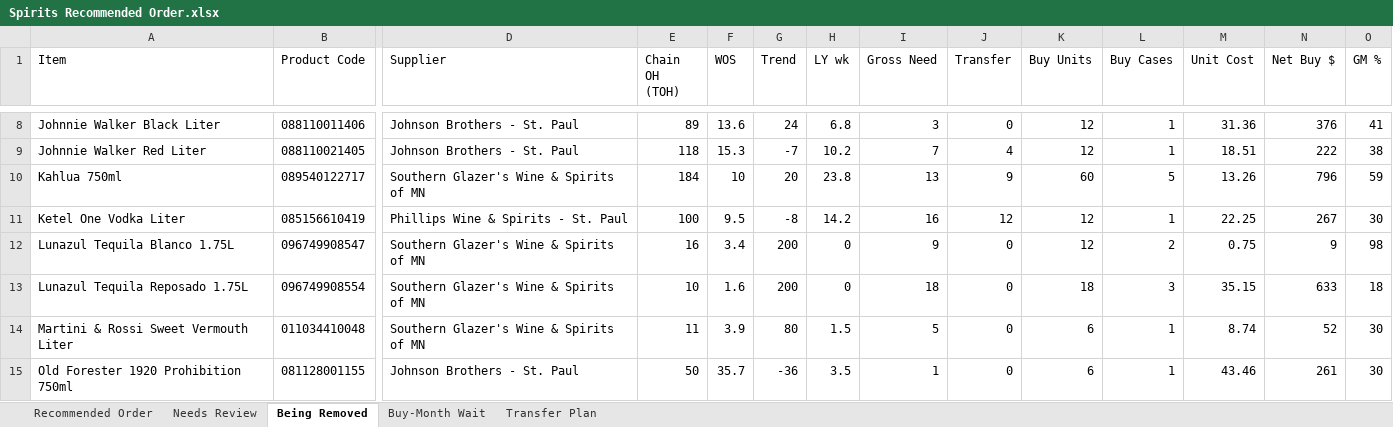
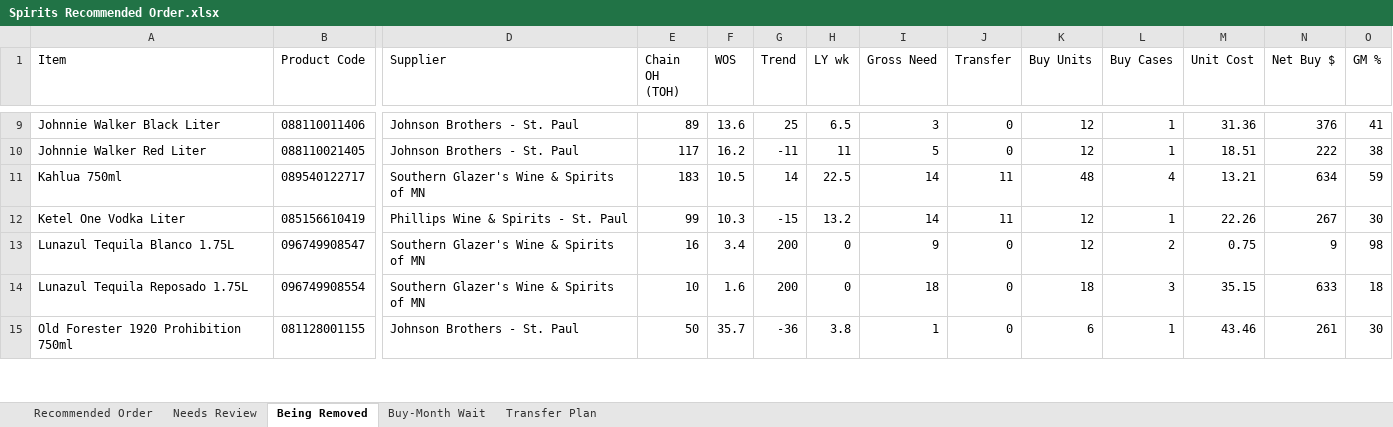
Before and after one commit to Akuklok/thc-dashboard, an Excel workbook: data/Spirits Recommended Order.xlsx, sheet Being Removed, drawn as a sheet; only a part is shown, gaps mark what is left out; values as stored, in another font and other column widths than the file's, no borders; removed rows and columns are numbered as before the commit, all else as after; rows hold the shown columns only; the diff covers the shown part only; the diff names each change by its address in the sheet, - before the commit and + after, or states it on an @@ line.

```diff
--- a/data/Spirits Recommended Order.xlsx (sheet Being Removed)
+++ b/data/Spirits Recommended Order.xlsx (sheet Being Removed)
-G9 (Trend): 24
+G9 (Trend): 25
-H9 (LY wk): 6.8
+H9 (LY wk): 6.5
-E10 (Chain OH (TOH)): 118
+E10 (Chain OH (TOH)): 117
-F10 (WOS): 15.3
+F10 (WOS): 16.2
-G10 (Trend): -7
+G10 (Trend): -11
-H10 (LY wk): 10.2
+H10 (LY wk): 11
-I10 (Gross Need): 7
+I10 (Gross Need): 5
-J10 (Transfer): 4
+J10 (Transfer): 0
-E11 (Chain OH (TOH)): 184
+E11 (Chain OH (TOH)): 183
-F11 (WOS): 10
+F11 (WOS): 10.5
-G11 (Trend): 20
+G11 (Trend): 14
-H11 (LY wk): 23.8
+H11 (LY wk): 22.5
-I11 (Gross Need): 13
+I11 (Gross Need): 14
-J11 (Transfer): 9
+J11 (Transfer): 11
-K11 (Buy Units): 60
+K11 (Buy Units): 48
-L11 (Buy Cases): 5
+L11 (Buy Cases): 4
-M11 (Unit Cost): 13.26
+M11 (Unit Cost): 13.21
-N11 (Net Buy $): 796
+N11 (Net Buy $): 634
-E12 (Chain OH (TOH)): 100
+E12 (Chain OH (TOH)): 99
-F12 (WOS): 9.5
+F12 (WOS): 10.3
-G12 (Trend): -8
+G12 (Trend): -15
-H12 (LY wk): 14.2
+H12 (LY wk): 13.2
-I12 (Gross Need): 16
+I12 (Gross Need): 14
-J12 (Transfer): 12
+J12 (Transfer): 11
-M12 (Unit Cost): 22.25
+M12 (Unit Cost): 22.26
-row 14: Martini & Rossi Sweet Vermouth Liter | 011034410048 | Southern Glazer's Wine & Spirits of MN | 11 | 3.9 | 80 | 1.5 | 5 | 0 | 6 | 1 | 8.74 | 52 | 30
-H15 (LY wk): 3.5
+H15 (LY wk): 3.8
```
Also changed, not shown: 2 added rows, 1 removed row and 166 edited cells elsewhere in this sheet, sheet Transfer Plan, sheet Recommended Order, sheet Needs Review, sheet Buy-Month Wait, data/Beer Recommended Order.xlsx, data/Other Recommended Order.xlsx, 26 other files.
